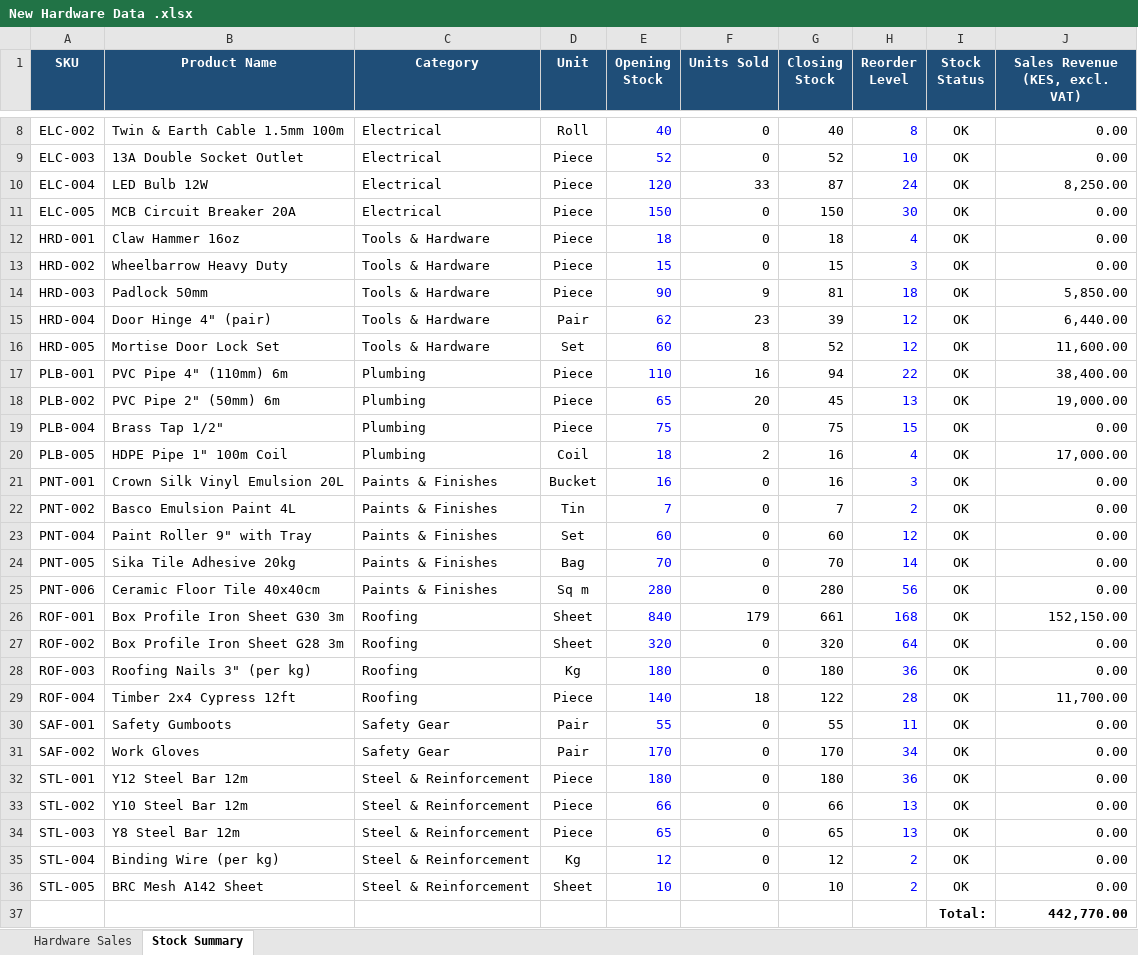
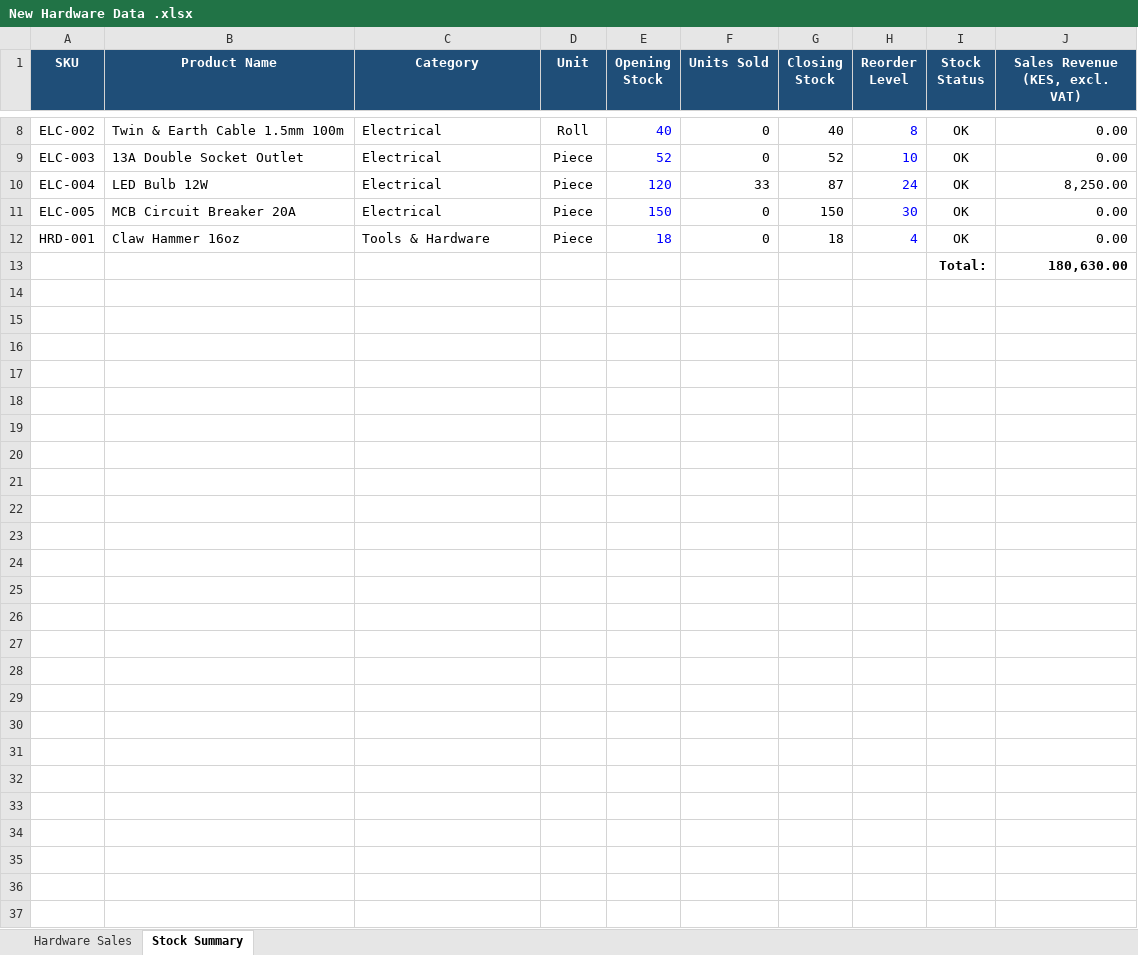
Before and after one commit to JosephNjuguna/DocuMind, an Excel workbook: test data/New Hardware Data .xlsx, sheet Stock Summary, drawn as a sheet; only a part is shown, gaps mark what is left out; values as stored, in another font and other column widths than the file's, no borders; charts and pictures not drawn; removed rows and columns are numbered as before the commit, all else as after; the diff names each change by its address in the sheet, - before the commit and + after, or states it on an @@ line.

Commit message:
Add the test data

```diff
--- a/test data/New Hardware Data .xlsx (sheet Stock Summary)
+++ b/test data/New Hardware Data .xlsx (sheet Stock Summary)
-row 13: HRD-002 | Wheelbarrow Heavy Duty | Tools & Hardware | Piece | 15 | 0 | 15 | 3 | OK | 0.00
-row 14: HRD-003 | Padlock 50mm | Tools & Hardware | Piece | 90 | 9 | 81 | 18 | OK | 5,850.00
-row 15: HRD-004 | Door Hinge 4" (pair) | Tools & Hardware | Pair | 62 | 23 | 39 | 12 | OK | 6,440.00
-row 16: HRD-005 | Mortise Door Lock Set | Tools & Hardware | Set | 60 | 8 | 52 | 12 | OK | 11,600.00
-row 17: PLB-001 | PVC Pipe 4" (110mm) 6m | Plumbing | Piece | 110 | 16 | 94 | 22 | OK | 38,400.00
-row 18: PLB-002 | PVC Pipe 2" (50mm) 6m | Plumbing | Piece | 65 | 20 | 45 | 13 | OK | 19,000.00
-row 19: PLB-004 | Brass Tap 1/2" | Plumbing | Piece | 75 | 0 | 75 | 15 | OK | 0.00
-row 20: PLB-005 | HDPE Pipe 1" 100m Coil | Plumbing | Coil | 18 | 2 | 16 | 4 | OK | 17,000.00
-row 21: PNT-001 | Crown Silk Vinyl Emulsion 20L | Paints & Finishes | Bucket | 16 | 0 | 16 | 3 | OK | 0.00
-row 22: PNT-002 | Basco Emulsion Paint 4L | Paints & Finishes | Tin | 7 | 0 | 7 | 2 | OK | 0.00
-row 23: PNT-004 | Paint Roller 9" with Tray | Paints & Finishes | Set | 60 | 0 | 60 | 12 | OK | 0.00
-row 24: PNT-005 | Sika Tile Adhesive 20kg | Paints & Finishes | Bag | 70 | 0 | 70 | 14 | OK | 0.00
-row 25: PNT-006 | Ceramic Floor Tile 40x40cm | Paints & Finishes | Sq m | 280 | 0 | 280 | 56 | OK | 0.00
-row 26: ROF-001 | Box Profile Iron Sheet G30 3m | Roofing | Sheet | 840 | 179 | 661 | 168 | OK | 152,150.00
-row 27: ROF-002 | Box Profile Iron Sheet G28 3m | Roofing | Sheet | 320 | 0 | 320 | 64 | OK | 0.00
-row 28: ROF-003 | Roofing Nails 3" (per kg) | Roofing | Kg | 180 | 0 | 180 | 36 | OK | 0.00
-row 29: ROF-004 | Timber 2x4 Cypress 12ft | Roofing | Piece | 140 | 18 | 122 | 28 | OK | 11,700.00
-row 30: SAF-001 | Safety Gumboots | Safety Gear | Pair | 55 | 0 | 55 | 11 | OK | 0.00
-row 31: SAF-002 | Work Gloves | Safety Gear | Pair | 170 | 0 | 170 | 34 | OK | 0.00
-row 32: STL-001 | Y12 Steel Bar 12m | Steel & Reinforcement | Piece | 180 | 0 | 180 | 36 | OK | 0.00
-row 33: STL-002 | Y10 Steel Bar 12m | Steel & Reinforcement | Piece | 66 | 0 | 66 | 13 | OK | 0.00
-row 34: STL-003 | Y8 Steel Bar 12m | Steel & Reinforcement | Piece | 65 | 0 | 65 | 13 | OK | 0.00
-row 35: STL-004 | Binding Wire (per kg) | Steel & Reinforcement | Kg | 12 | 0 | 12 | 2 | OK | 0.00
-row 36: STL-005 | BRC Mesh A142 Sheet | Steel & Reinforcement | Sheet | 10 | 0 | 10 | 2 | OK | 0.00
-J13 (Sales Revenue (KES, excl. VAT)): 442,770.00
+J13 (Sales Revenue (KES, excl. VAT)): 180,630.00
```
Also changed, not shown: charts or pictures, 2 other files.
